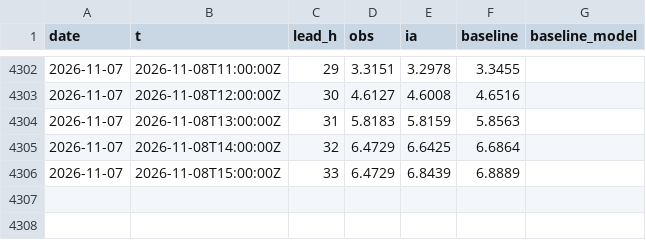
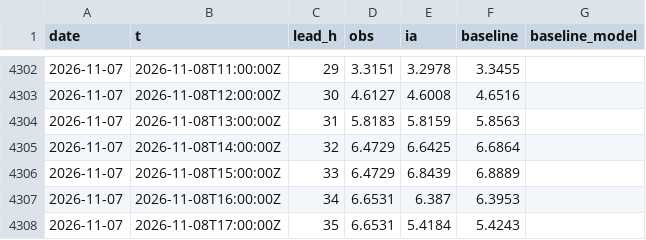
Before and after one commit to Matt29/metocean-ai-scoreboard, a CSV file: data/brest/series.csv, drawn as a sheet; only a part is shown, gaps mark what is left out; the diff names each change by its address in the sheet, - before the commit and + after, or states it on an @@ line.

```diff
--- a/data/brest/series.csv
+++ b/data/brest/series.csv
+row 4307: 2026-11-07 | 2026-11-08T16:00:00Z | 34 | 6.6531 | 6.387 | 6.3953
+row 4308: 2026-11-07 | 2026-11-08T17:00:00Z | 35 | 6.6531 | 5.4184 | 5.4243
```
Also changed, not shown: data/cherbourg-vent/series.csv, data/dieppe/series.csv, 30 other files.
